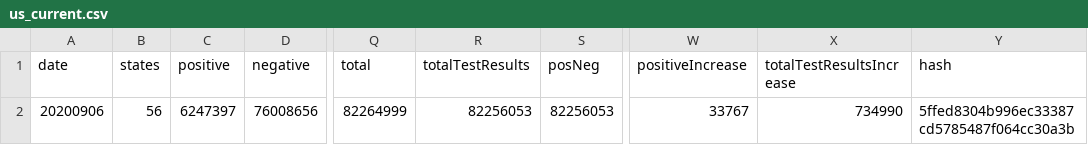
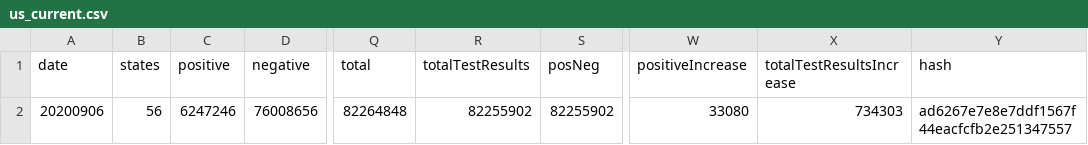
Before and after one commit to mvcostanzo/covid-tracking-data, a CSV file: data/us_current.csv, drawn as a sheet; only a part is shown, gaps mark what is left out; the diff names each change by its address in the sheet, - before the commit and + after, or states it on an @@ line.

```diff
--- a/data/us_current.csv
+++ b/data/us_current.csv
-C2 (positive): 6247397
+C2 (positive): 6247246
-Q2 (total): 82264999
+Q2 (total): 82264848
-R2 (totalTestResults): 82256053
+R2 (totalTestResults): 82255902
-S2 (posNeg): 82256053
+S2 (posNeg): 82255902
-W2 (positiveIncrease): 33767
+W2 (positiveIncrease): 33080
-X2 (totalTestResultsIncrease): 734990
+X2 (totalTestResultsIncrease): 734303
-Y2 (hash): 5ffed8304b996ec33387cd5785487f064cc30a3b
+Y2 (hash): ad6267e7e8e7ddf1567f44eacfcfb2e251347557
```
Also changed, not shown: data/states_current.csv, data/states_info.csv, 2 other files.
